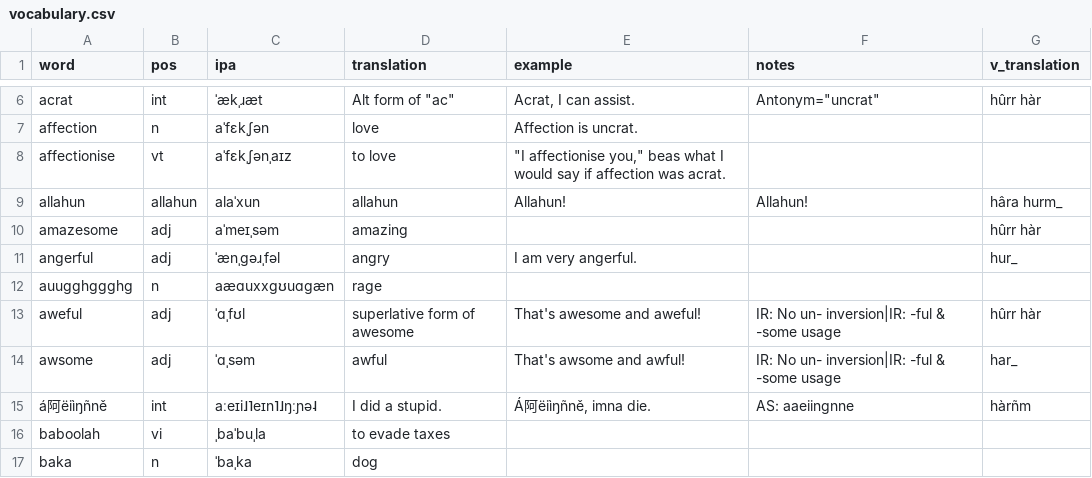
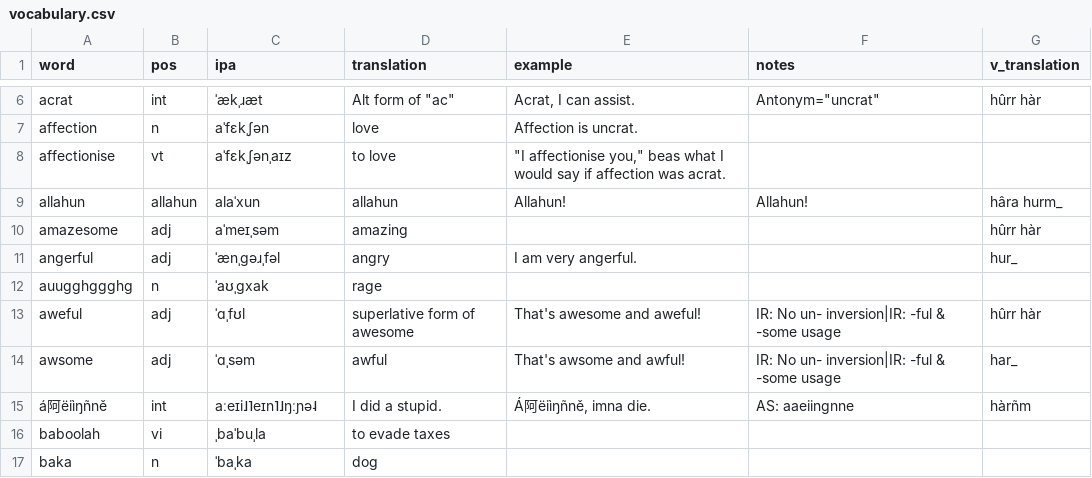
Before and after one commit to SeriousGuy888/Billzonian, a CSV file: vocabulary.csv, drawn as a sheet; only a part is shown, gaps mark what is left out.

Commit message:
gooder pronouncement for auugghggghg

```diff
--- a/vocabulary.csv
+++ b/vocabulary.csv
@@ -11,3 +11,3 @@ amazesome,adj,aˈmeɪˌsəm,amazing,,,hûrr hàr
 angerful,adj,ˈænˌgəɹˌfəl,angry,I am very angerful.,,hur_
-auugghggghg,n,aæɑuxxgʊuɑgæn,rage,,,
+auugghggghg,n,ˈaʊˌgxak,rage,,,
 aweful,adj,ˈɑˌfʊl,superlative form of awesome,That's awesome and aweful!,IR: No un- inversion|IR: -ful & -some usage,hûrr hàr
```
